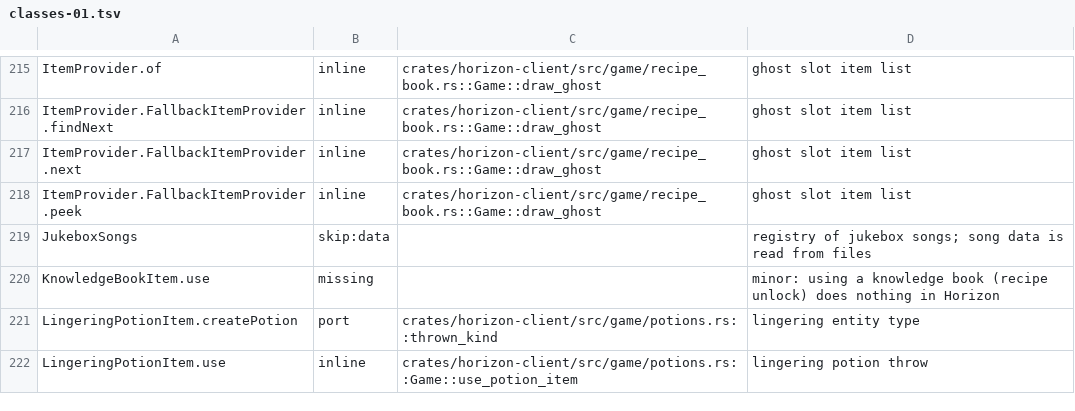
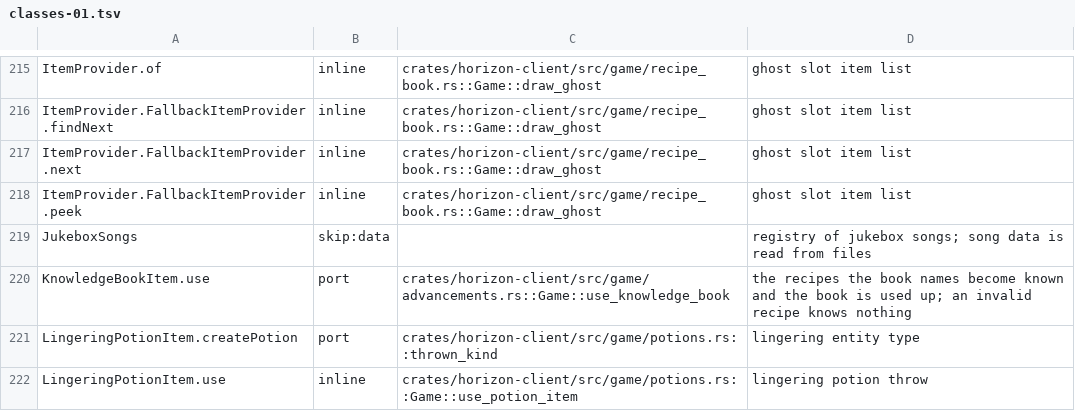
Before and after one commit to bunchy7s/horizon-offline, a TSV file: tools/port_map/classes-01.tsv, drawn as a sheet; only a part is shown, gaps mark what is left out; the diff covers the shown part only.

Commit message:
Clear stale classes-01 ledger rows the tree already implements
Fourteen rows whose code is in the tree now, plus the class row that was
written as a method row and the `unsure` verdict resolved to `missing`.

```diff
--- a/tools/port_map/classes-01.tsv
+++ b/tools/port_map/classes-01.tsv
@@ -219,3 +219,3 @@ ItemProvider.FallbackItemProvider.peek	inline	crates/horizon-client/src/game/rec
 JukeboxSongs	skip:data		registry of jukebox songs; song data is read from files
-KnowledgeBookItem.use	missing		minor: using a knowledge book (recipe unlock) does nothing in Horizon
+KnowledgeBookItem.use	port	crates/horizon-client/src/game/advancements.rs::Game::use_knowledge_book	the recipes the book names become known and the book is used up; an invalid recipe knows nothing
 LingeringPotionItem.createPotion	port	crates/horizon-client/src/game/potions.rs::thrown_kind	lingering entity type
```
Also changed, not shown: 45 edited cells elsewhere in this file.
